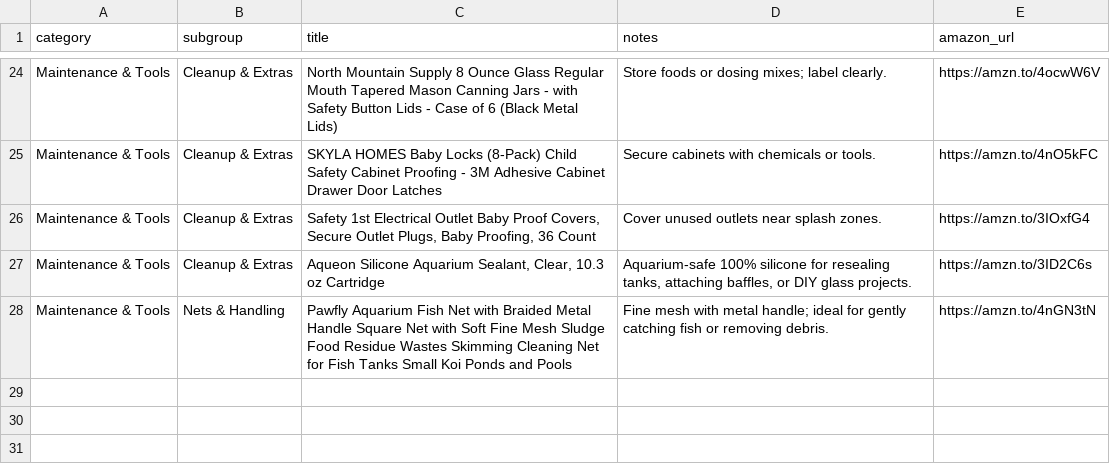
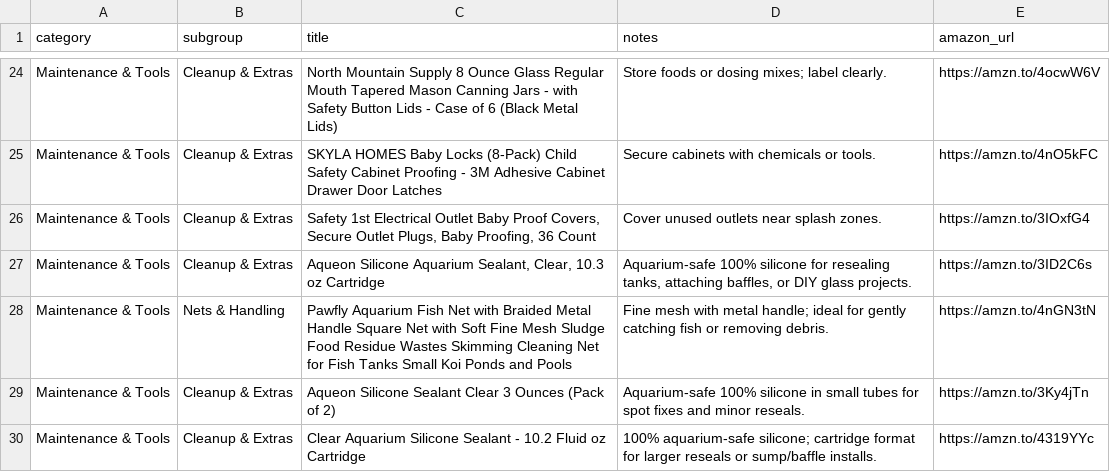
Before and after one commit to cxchajon/website-fish-keeper, a CSV file: data/gear_maintenance.csv, drawn as a sheet; only a part is shown, gaps mark what is left out.

Commit message:
feat(gear): add two aquarium-safe silicone sealants under Maintenance & Tools → Cleanup & Extras

```diff
--- a/data/gear_maintenance.csv
+++ b/data/gear_maintenance.csv
@@ -28 +28,3 @@ Maintenance & Tools,Cleanup & Extras,"Aqueon Silicone Aquarium Sealant, Clear, 1
 Maintenance & Tools,Nets & Handling,"Pawfly Aquarium Fish Net with Braided Metal Handle Square Net with Soft Fine Mesh Sludge Food Residue Wastes Skimming Cleaning Net for Fish Tanks Small Koi Ponds and Pools","Fine mesh with metal handle; ideal for gently catching fish or removing debris.",https://amzn.to/4nGN3tN
+Maintenance & Tools,Cleanup & Extras,"Aqueon Silicone Sealant Clear 3 Ounces (Pack of 2)","Aquarium-safe 100% silicone in small tubes for spot fixes and minor reseals.",https://amzn.to/3Ky4jTn
+Maintenance & Tools,Cleanup & Extras,"Clear Aquarium Silicone Sealant - 10.2 Fluid oz Cartridge","100% aquarium-safe silicone; cartridge format for larger reseals or sump/baffle installs.",https://amzn.to/4319YYc
```
